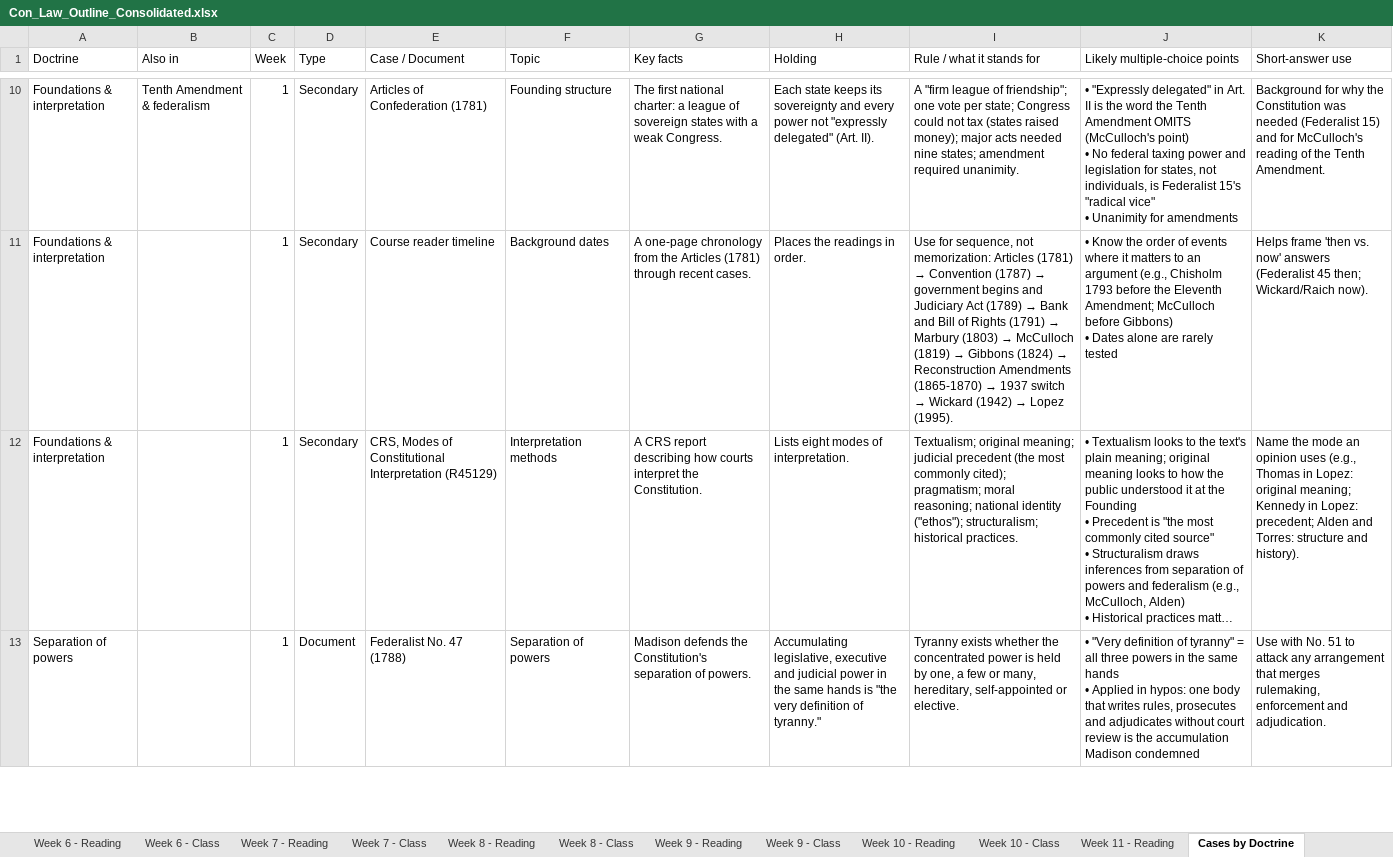
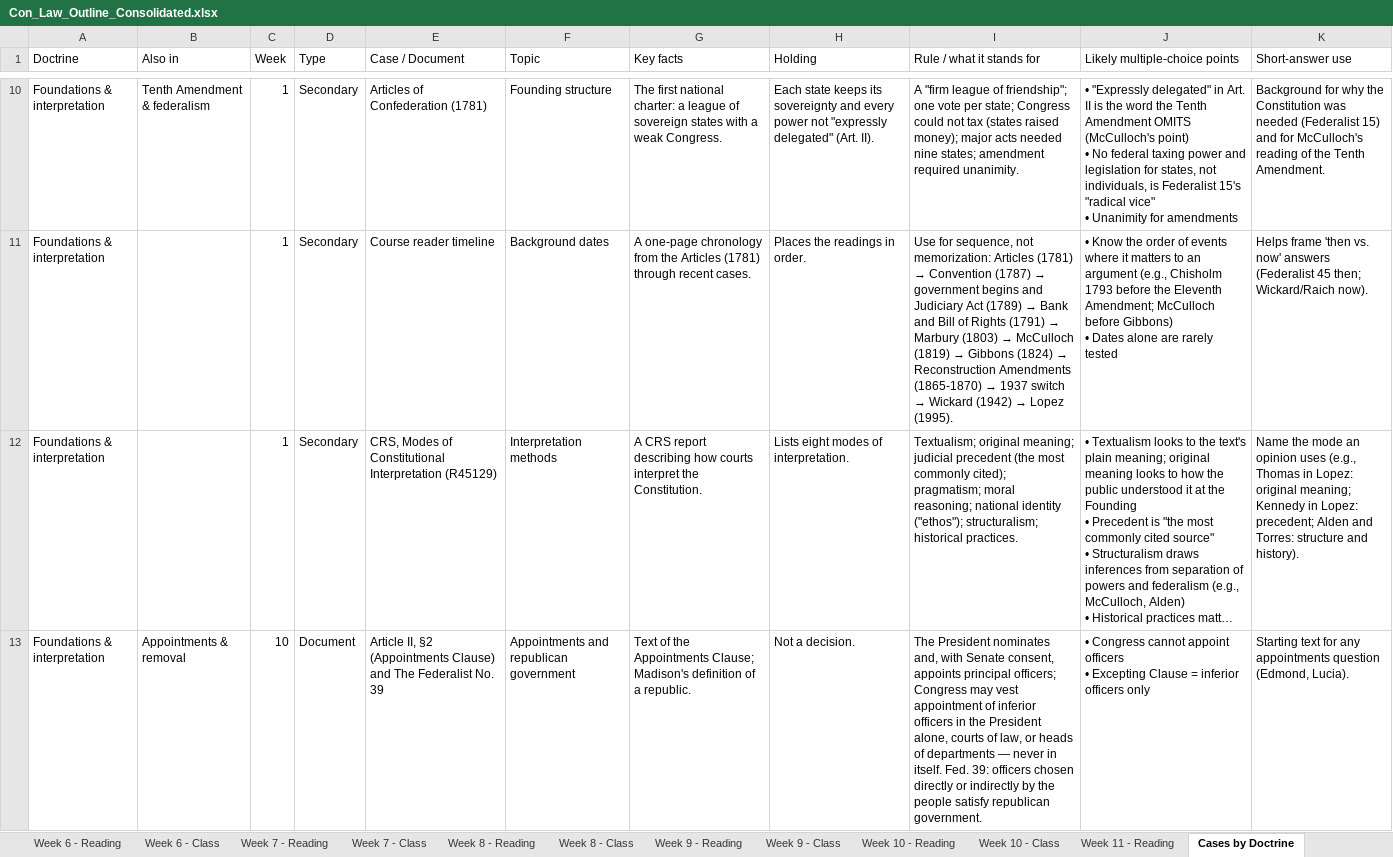
Before and after one commit to matt81487/sample, an Excel workbook: Con_Law_Outline_Consolidated.xlsx, sheet Cases by Doctrine, drawn as a sheet; only a part is shown, gaps mark what is left out; the shorter side is filled out with more unchanged rows; long unchanged cells end in …; values as stored, in another font and other column widths than the file's, no cell formats; ↵ is a line break in a cell; the diff covers the shown part only; the diff names each change by its address in the sheet, - before the commit and + after, or states it on an @@ line.

```diff
--- a/Con_Law_Outline_Consolidated.xlsx (sheet Cases by Doctrine)
+++ b/Con_Law_Outline_Consolidated.xlsx (sheet Cases by Doctrine)
+row 13: Foundations & interpretation | Appointments & removal | 10 | Document | Article II, §2 (Appointments Clause) and The Federalist No. 39 | Appointments and republican government | Text of the Appointments Clause; Madison's definition of a republic. | Not a decision. | The President nominates and, with Senate consent, appoints principal officers; Congress may vest appointment of inferior officers in the President alone, courts of law, or heads of departments — never in itself. Fed. 39: officers chosen directly or indirectly by the people satisfy republican government. | • Congress cannot appoint officers ↵ • Excepting Clause = inferior officers only | Starting text for any appointments question (Edmond, Lucia).
```
Also changed, not shown: 53 added rows elsewhere in this sheet, cell formats.
